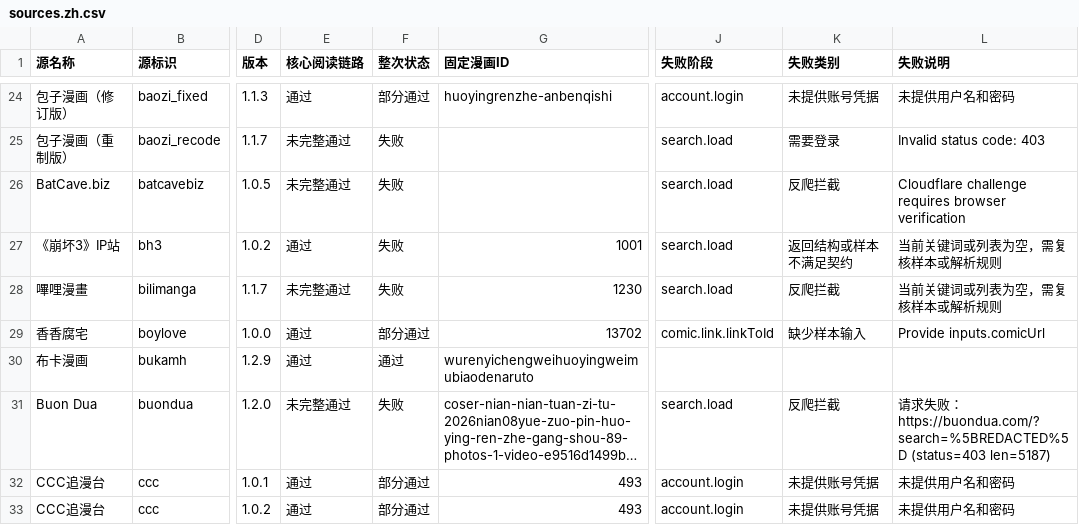
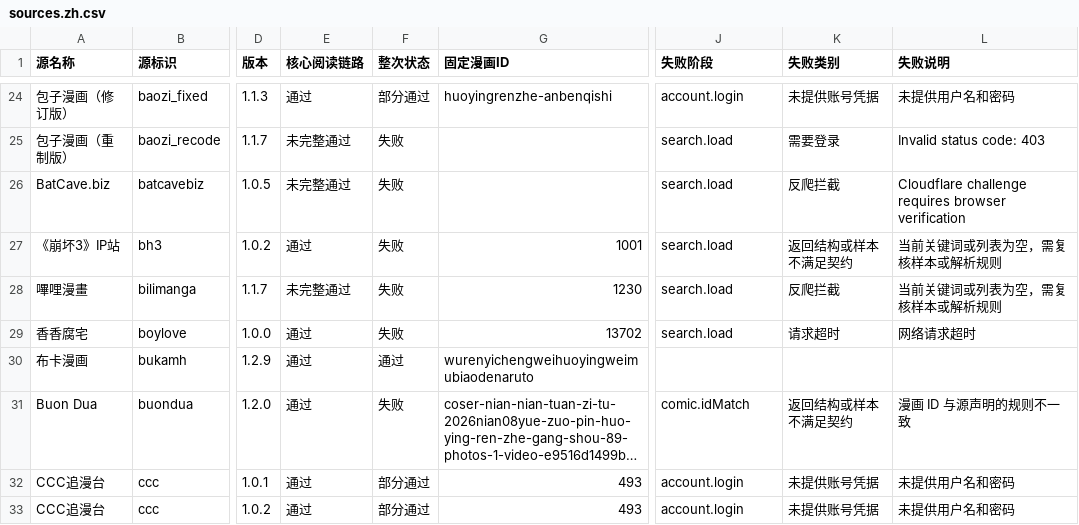
Before and after one commit to laincat/vensrc, a CSV file: data/sources.zh.csv, drawn as a sheet; only a part is shown, gaps mark what is left out; long unchanged cells end in …; the diff covers the shown part only; the diff names each change by its address in the sheet, - before the commit and + after, or states it on an @@ line.

```diff
--- a/data/sources.zh.csv
+++ b/data/sources.zh.csv
-F29 (整次状态): 部分通过
+F29 (整次状态): 失败
-J29 (失败阶段): comic.link.linkToId
+J29 (失败阶段): search.load
-K29 (失败类别): 缺少样本输入
+K29 (失败类别): 请求超时
-L29 (失败说明): Provide inputs.comicUrl
+L29 (失败说明): 网络请求超时
-E31 (核心阅读链路): 未完整通过
+E31 (核心阅读链路): 通过
-J31 (失败阶段): search.load
+J31 (失败阶段): comic.idMatch
-K31 (失败类别): 反爬拦截
+K31 (失败类别): 返回结构或样本不满足契约
-L31 (失败说明): 请求失败：https://buondua.com/?search=%5BREDACTED%5D (status=403 len=5187)
+L31 (失败说明): 漫画 ID 与源声明的规则不一致
```
Also changed, not shown: 73 edited cells elsewhere in this file, data/client-compatibility.zh.csv, 16 other files.
